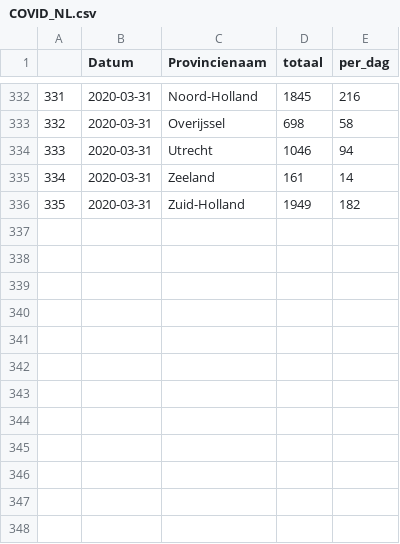
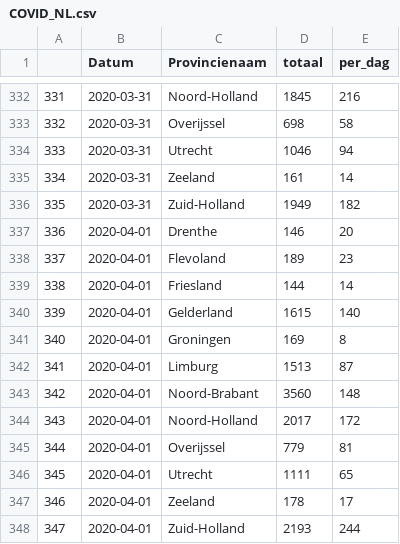
Before and after one commit to JoachimGoedhart/COVID-19_DataViz, a CSV file: COVID-19_NL/COVID_NL.csv, drawn as a sheet; only a part is shown, gaps mark what is left out.

```diff
--- a/COVID-19_NL/COVID_NL.csv
+++ b/COVID-19_NL/COVID_NL.csv
@@ -336 +336,13 @@
 "335",2020-03-31,"Zuid-Holland",1949,182
+"336",2020-04-01,"Drenthe",146,20
+"337",2020-04-01,"Flevoland",189,23
+"338",2020-04-01,"Friesland",144,14
+"339",2020-04-01,"Gelderland",1615,140
+"340",2020-04-01,"Groningen",169,8
+"341",2020-04-01,"Limburg",1513,87
+"342",2020-04-01,"Noord-Brabant",3560,148
+"343",2020-04-01,"Noord-Holland",2017,172
+"344",2020-04-01,"Overijssel",779,81
+"345",2020-04-01,"Utrecht",1111,65
+"346",2020-04-01,"Zeeland",178,17
+"347",2020-04-01,"Zuid-Holland",2193,244
```
Also changed, not shown: 18 other files.
